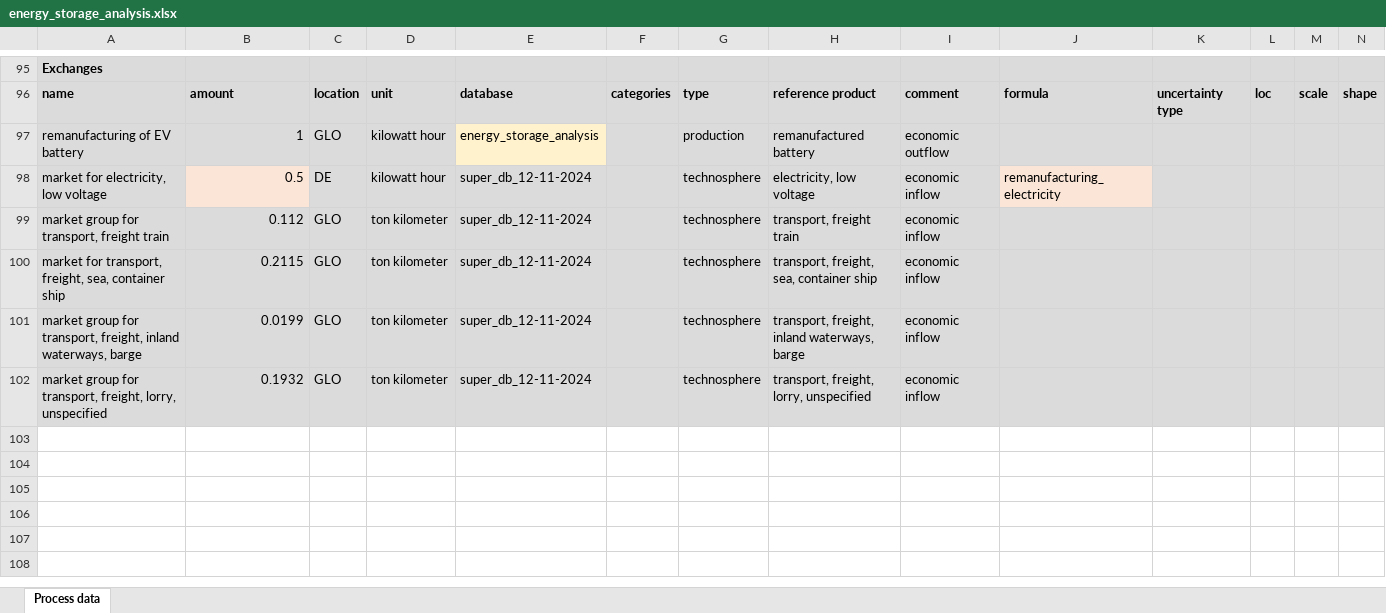
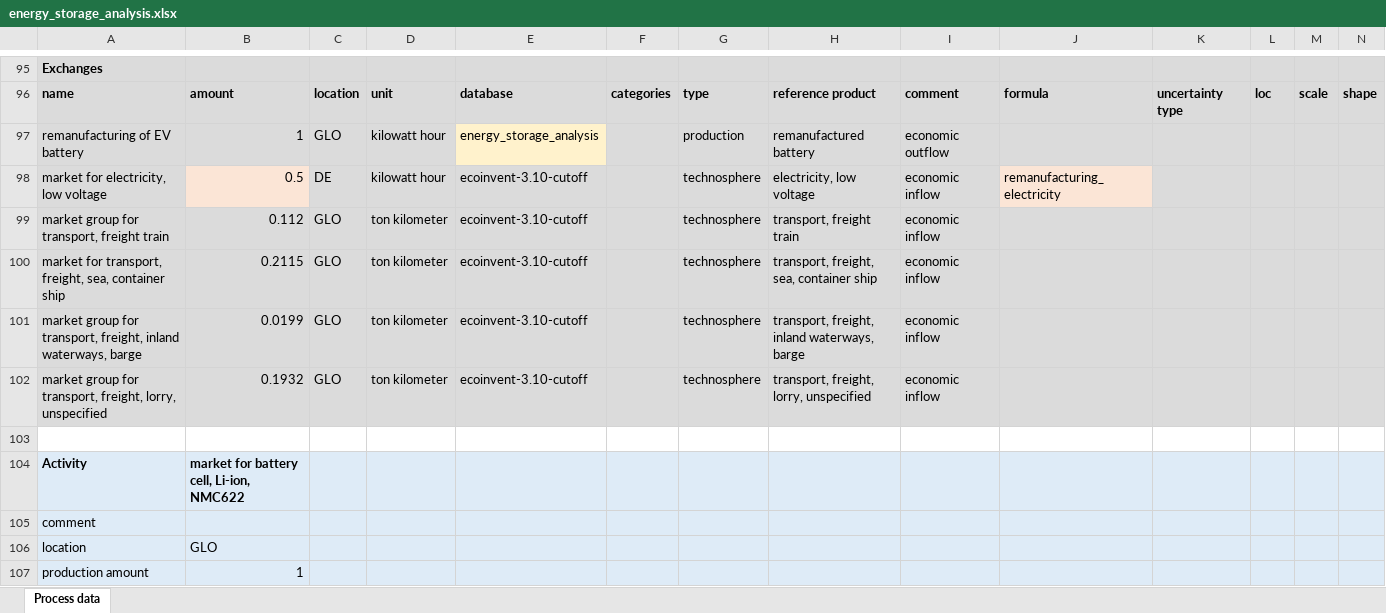
Before and after one commit to LeticiaMagalar/CE_EV_Batteries, an Excel workbook: References/energy_storage_analysis.xlsx, sheet Process data, drawn as a sheet; only a part is shown, gaps mark what is left out; values as stored, in another font and other column widths than the file's, no borders; rows hold the shown columns only; the diff covers the shown part only; the diff names each change by its address in the sheet, - before the commit and + after, or states it on an @@ line.

Commit message:
Add files via upload

```diff
--- a/References/energy_storage_analysis.xlsx (sheet Process data)
+++ b/References/energy_storage_analysis.xlsx (sheet Process data)
-E98:E102: super_db_12-11-2024
+E98:E102: ecoinvent-3.10-cutoff
+row 103: (empty)
+row 104: Activity | market for battery cell, Li-ion, NMC622
+row 105: comment
+row 106: location | GLO
+row 107: production amount | 1
```
Also changed, not shown: 97 added rows, 4 edited cells and cell formats elsewhere in this sheet.
